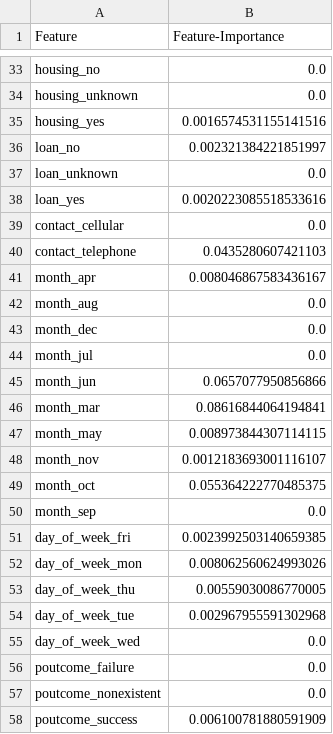
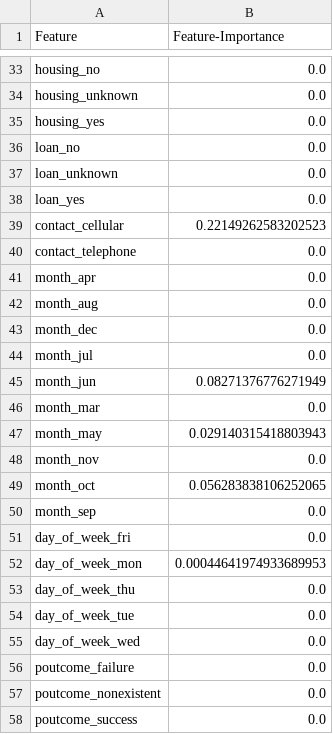
Before and after one commit to UBC-MDS/DSCI-522_Bank-Marketing, a CSV file: results/Feature_Importance.csv, drawn as a sheet; only a part is shown, gaps mark what is left out; the diff covers the shown part only.

```diff
--- a/results/Feature_Importance.csv
+++ b/results/Feature_Importance.csv
@@ -34,9 +34,9 @@ housing_no,0.0
 housing_unknown,0.0
-housing_yes,0.0016574531155141516
-loan_no,0.002321384221851997
+housing_yes,0.0
+loan_no,0.0
 loan_unknown,0.0
-loan_yes,0.0020223085518533616
-contact_cellular,0.0
-contact_telephone,0.0435280607421103
-month_apr,0.008046867583436167
+loan_yes,0.0
+contact_cellular,0.22149262583202523
+contact_telephone,0.0
+month_apr,0.0
 month_aug,0.0
@@ -44,12 +44,12 @@ month_dec,0.0
 month_jul,0.0
-month_jun,0.0657077950856866
-month_mar,0.08616844064194841
-month_may,0.008973844307114115
-month_nov,0.0012183693001116107
-month_oct,0.055364222770485375
+month_jun,0.08271376776271949
+month_mar,0.0
+month_may,0.029140315418803943
+month_nov,0.0
+month_oct,0.056283838106252065
 month_sep,0.0
-day_of_week_fri,0.0023992503140659385
-day_of_week_mon,0.008062560624993026
-day_of_week_thu,0.00559030086770005
-day_of_week_tue,0.002967955591302968
+day_of_week_fri,0.0
+day_of_week_mon,0.00044641974933689953
+day_of_week_thu,0.0
+day_of_week_tue,0.0
 day_of_week_wed,0.0
@@ -57,2 +57,2 @@ poutcome_failure,0.0
 poutcome_nonexistent,0.0
-poutcome_success,0.006100781880591909
+poutcome_success,0.0
```
Also changed, not shown: 15 edited cells elsewhere in this file, 14 other files.
